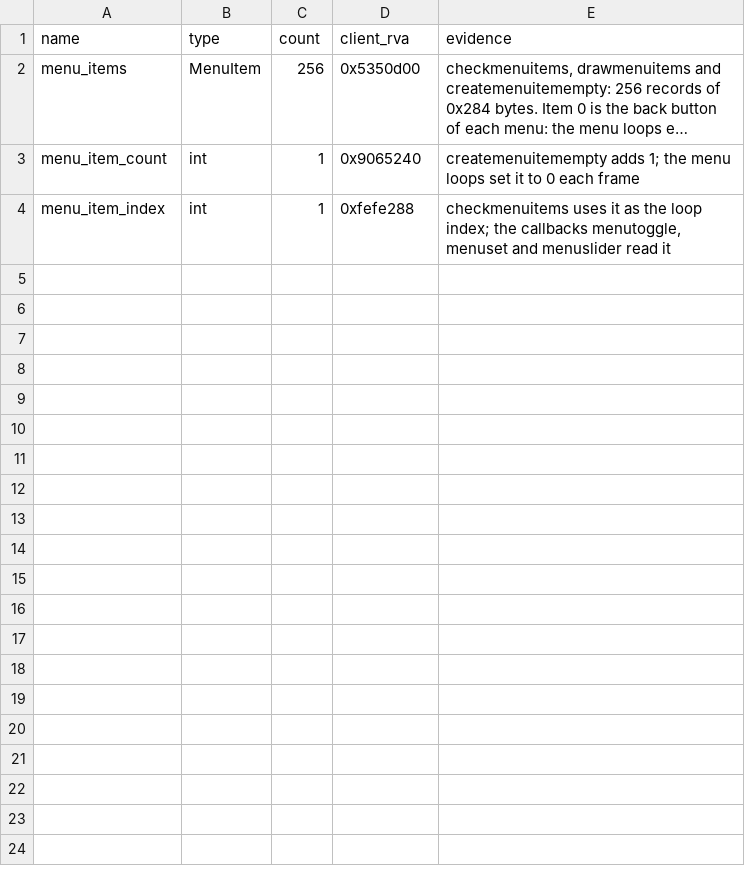
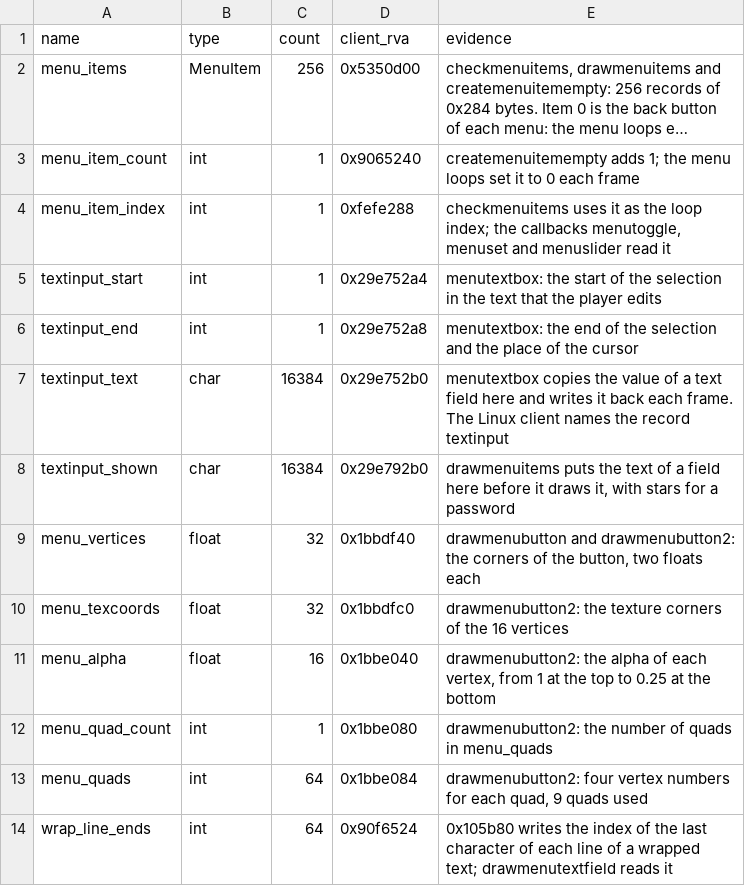
Before and after one commit to TheGreatVulpzin/OpenSubRosa24, a CSV file: analysis/client_win/group_globals_C5.csv, drawn as a sheet; long unchanged cells end in ….

Commit message:
Client C5: rewrite the menu drawing
generatemenutextures, drawmenubutton, drawmenubutton2, menutextbox,
drawmenutextfield and drawmenuitems move to src/client/menu/draw.c.
The text input fields, the button vertex tables and the quad list get
names in group_globals_C5.csv. align_shape of draw2d.c is public for the
two button styles. os_sprintf gives the sprintf of the game CRT: the
static CRT writes %g with two exponent digits, the game with three.

Tests: gate with all calls of drawmenuitems, drawmenubutton2 and
generatemenutextures on the three recordings: no count dropped, 0
different. Synth cases menu_draw, menu_draw_back, menu_draw_end,
menu_items and menu_textbox (16 cases): same.

```diff
--- a/analysis/client_win/group_globals_C5.csv
+++ b/analysis/client_win/group_globals_C5.csv
@@ -4 +4,11 @@ menu_item_count,int,1,0x9065240,"createmenuitemempty adds 1; the menu loops set
 menu_item_index,int,1,0xfefe288,"checkmenuitems uses it as the loop index; the callbacks menutoggle, menuset and menuslider read it"
+textinput_start,int,1,0x29e752a4,"menutextbox: the start of the selection in the text that the player edits"
+textinput_end,int,1,0x29e752a8,"menutextbox: the end of the selection and the place of the cursor"
+textinput_text,char,16384,0x29e752b0,"menutextbox copies the value of a text field here and writes it back each frame. The Linux client names the record textinput"
+textinput_shown,char,16384,0x29e792b0,"drawmenuitems puts the text of a field here before it draws it, with stars for a password"
+menu_vertices,float,32,0x1bbdf40,"drawmenubutton and drawmenubutton2: the corners of the button, two floats each"
+menu_texcoords,float,32,0x1bbdfc0,"drawmenubutton2: the texture corners of the 16 vertices"
+menu_alpha,float,16,0x1bbe040,"drawmenubutton2: the alpha of each vertex, from 1 at the top to 0.25 at the bottom"
+menu_quad_count,int,1,0x1bbe080,"drawmenubutton2: the number of quads in menu_quads"
+menu_quads,int,64,0x1bbe084,"drawmenubutton2: four vertex numbers for each quad, 9 quads used"
+wrap_line_ends,int,64,0x90f6524,"0x105b80 writes the index of the last character of each line of a wrapped text; drawmenutextfield reads it"
```
Also changed, not shown: 10 other files.
